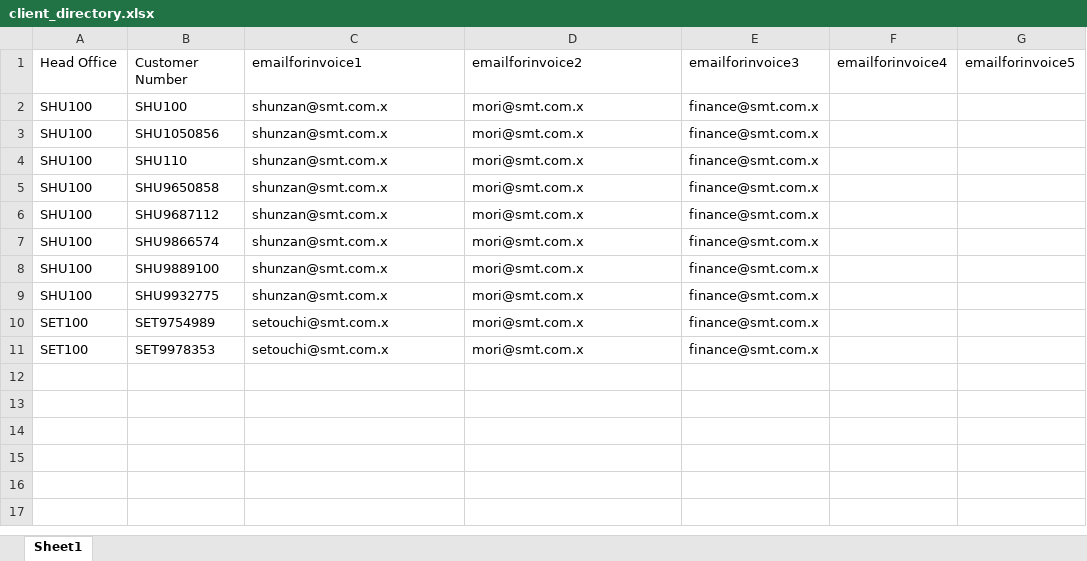
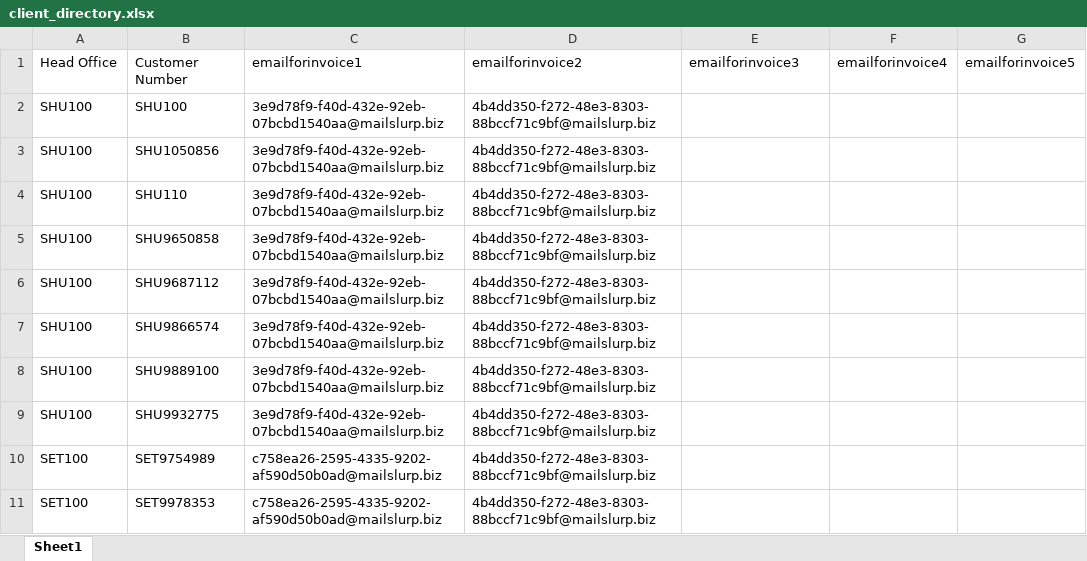
Before and after one commit to rajindermavi/InvoiceMailer, an Excel workbook: raw_data/client_directory.xlsx, sheet Sheet1, drawn as a sheet; values as stored, in another font and other column widths than the file's, no borders; the diff names each change by its address in the sheet, - before the commit and + after, or states it on an @@ line.

```diff
--- a/raw_data/client_directory.xlsx (sheet Sheet1)
+++ b/raw_data/client_directory.xlsx (sheet Sheet1)
-C2:C9: shunzan@smt.com.x
+C2:C9: 3e9d78f9-f40d-432e-92eb-07bcbd1540aa@mailslurp.biz
-D2:D11: mori@smt.com.x
+D2:D11: 4b4dd350-f272-48e3-8303-88bccf71c9bf@mailslurp.biz
-E2:E11: finance@smt.com.x
+E2:E11: (empty)
-C10:C11: setouchi@smt.com.x
+C10:C11: c758ea26-2595-4335-9202-af590d50b0ad@mailslurp.biz
```
Also changed, not shown: 3 other files.
